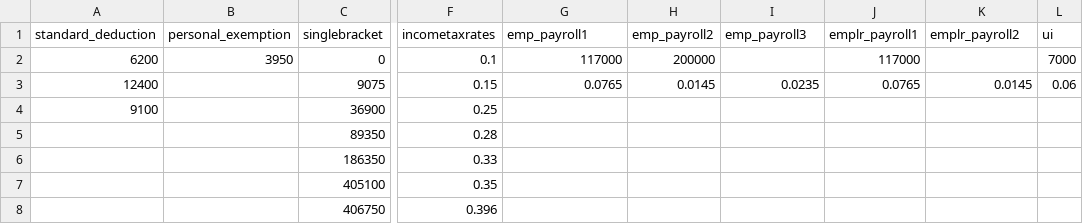
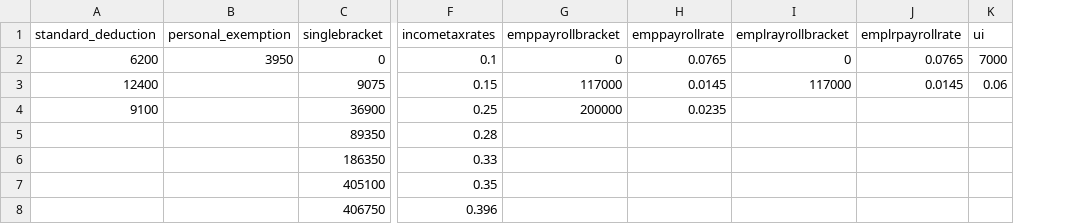
Before and after one commit to kpomerleau/Tax-Wedge, a CSV file: fedtax.csv, drawn as a sheet; only a part is shown, gaps mark what is left out; removed rows and columns are numbered as before the commit, all else as after; the diff names each change by its address in the sheet, - before the commit and + after, or states it on an @@ line.

Commit message:
Update
Payroll Tax Calc Fixed (marriage still needs to be done), EITC and CTC
tested and fixed, Quick Chart creator made to test federal output.

```diff
--- a/fedtax.csv
+++ b/fedtax.csv
-column H (emp_payroll2), rows 2-3: 200000 | 0.0145
-column J (emplr_payroll1), rows 2-3: 117000 | 0.0765
+column I (emplrayrollbracket), rows 2-3: 0 | 117000
-G1: emp_payroll1
+G1: emppayrollbracket
-H1: emp_payroll3
+H1: emppayrollrate
-J1: emplr_payroll2
+J1: emplrpayrollrate
-G2 (emppayrollbracket): 117000
+G2 (emppayrollbracket): 0
-H2 (emppayrollrate): (empty)
+H2 (emppayrollrate): 0.0765
-J2 (emplrpayrollrate): (empty)
+J2 (emplrpayrollrate): 0.0765
-G3 (emppayrollbracket): 0.0765
+G3 (emppayrollbracket): 117000
-H3 (emppayrollrate): 0.0235
+H3 (emppayrollrate): 0.0145
-G4 (emppayrollbracket): (empty)
+G4 (emppayrollbracket): 200000
-H4 (emppayrollrate): (empty)
+H4 (emppayrollrate): 0.0235
```
